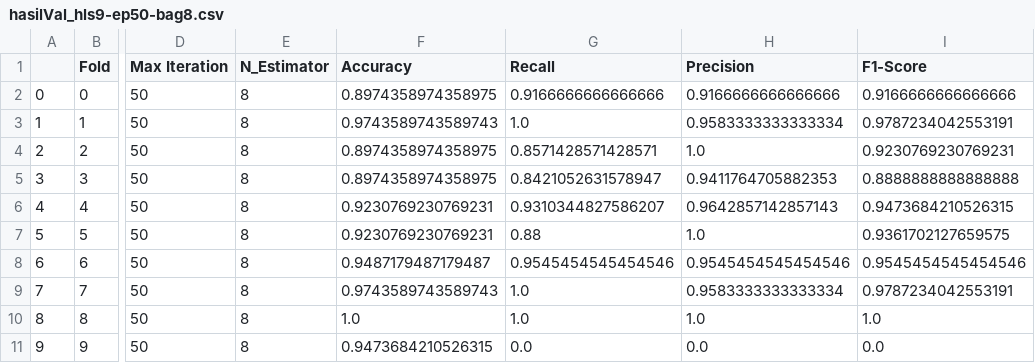
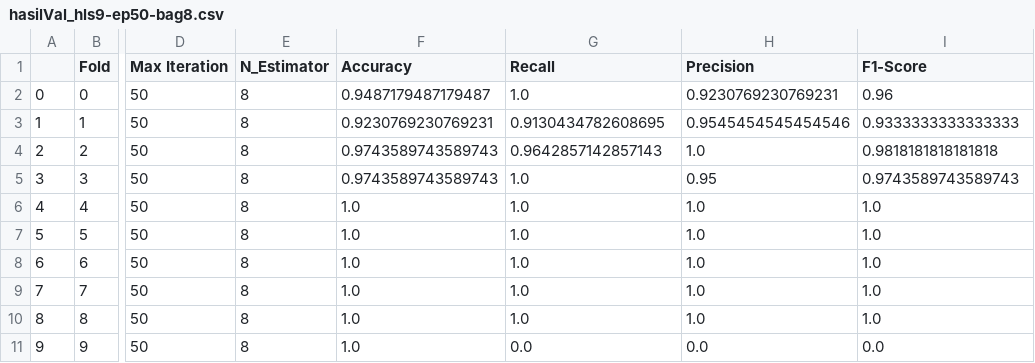
Before and after one commit to njungger/dataset, a CSV file: skripsi_hasil-pengujian/hasilVal_hls9-ep50-bag8.csv, drawn as a sheet; only a part is shown, gaps mark what is left out; the diff names each change by its address in the sheet, - before the commit and + after, or states it on an @@ line.

Commit message:
update hasil pengujian
update hasil pengujian dengan menggunakan fitur terbaru hasil seleksi fitur

```diff
--- a/skripsi_hasil-pengujian/hasilVal_hls9-ep50-bag8.csv
+++ b/skripsi_hasil-pengujian/hasilVal_hls9-ep50-bag8.csv
-F2 (Accuracy): 0.8974358974358975
+F2 (Accuracy): 0.9487179487179487
-G2 (Recall): 0.9166666666666666
+G2 (Recall): 1.0
-H2 (Precision): 0.9166666666666666
+H2 (Precision): 0.9230769230769231
-I2 (F1-Score): 0.9166666666666666
+I2 (F1-Score): 0.96
-F3 (Accuracy): 0.9743589743589743
+F3 (Accuracy): 0.9230769230769231
-G3 (Recall): 1.0
+G3 (Recall): 0.9130434782608695
-H3 (Precision): 0.9583333333333334
+H3 (Precision): 0.9545454545454546
-I3 (F1-Score): 0.9787234042553191
+I3 (F1-Score): 0.9333333333333333
-F4:F5 (Accuracy): 0.8974358974358975
+F4:F5 (Accuracy): 0.9743589743589743
-G4 (Recall): 0.8571428571428571
+G4 (Recall): 0.9642857142857143
-I4 (F1-Score): 0.9230769230769231
+I4 (F1-Score): 0.9818181818181818
-G5 (Recall): 0.8421052631578947
+G5 (Recall): 1.0
-H5 (Precision): 0.9411764705882353
+H5 (Precision): 0.95
-I5 (F1-Score): 0.8888888888888888
+I5 (F1-Score): 0.9743589743589743
-F6:F7 (Accuracy): 0.9230769230769231
+F6:F7 (Accuracy): 1.0
-G6 (Recall): 0.9310344827586207
+G6 (Recall): 1.0
-H6 (Precision): 0.9642857142857143
+H6 (Precision): 1.0
-I6 (F1-Score): 0.9473684210526315
+I6 (F1-Score): 1.0
-G7 (Recall): 0.88
+G7 (Recall): 1.0
-I7 (F1-Score): 0.9361702127659575
+I7 (F1-Score): 1.0
-F8 (Accuracy): 0.9487179487179487
+F8 (Accuracy): 1.0
-G8 (Recall): 0.9545454545454546
+G8 (Recall): 1.0
-H8 (Precision): 0.9545454545454546
+H8 (Precision): 1.0
-I8 (F1-Score): 0.9545454545454546
+I8 (F1-Score): 1.0
-F9 (Accuracy): 0.9743589743589743
+F9 (Accuracy): 1.0
-H9 (Precision): 0.9583333333333334
+H9 (Precision): 1.0
-I9 (F1-Score): 0.9787234042553191
+I9 (F1-Score): 1.0
-F11 (Accuracy): 0.9473684210526315
+F11 (Accuracy): 1.0
```
Also changed, not shown: skripsi_hasil-pengujian/hasilVal_hls25-ep50-bag10.csv, skripsi_hasil-pengujian/hasilVal_hls25-ep50-bag11.csv, 33 other files.
